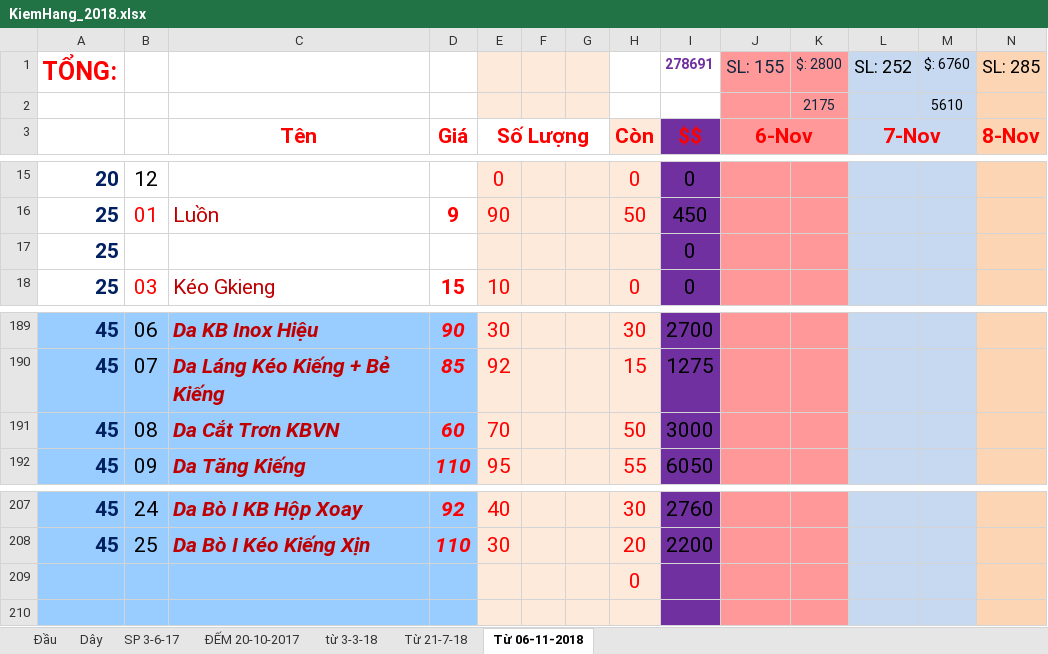
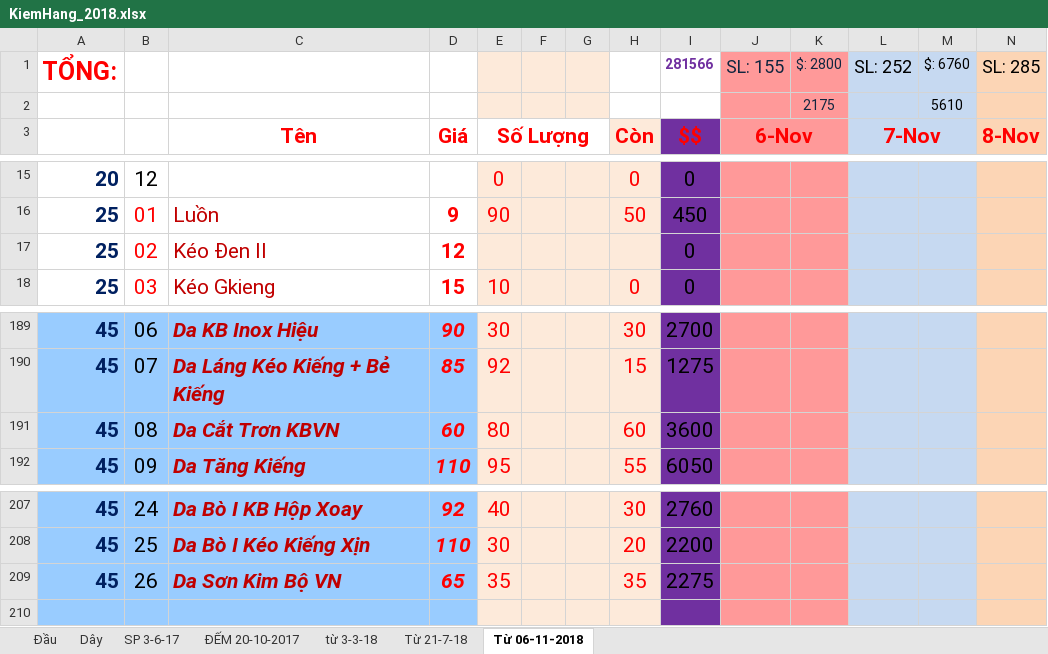
Before and after one commit to vipnat/QL_BanDayNit, an Excel workbook: KiemHangExcel/KiemHang_2018.xlsx, sheet Từ 06-11-2018, drawn as a sheet; only a part is shown, gaps mark what is left out; values as stored, in another font and other column widths than the file's, no borders; removed rows and columns are numbered as before the commit, all else as after; rows hold the shown columns only; the diff names each change by its address in the sheet, - before the commit and + after, or states it on an @@ line.

```diff
--- a/KiemHangExcel/KiemHang_2018.xlsx (sheet Từ 06-11-2018)
+++ b/KiemHangExcel/KiemHang_2018.xlsx (sheet Từ 06-11-2018)
-I1: 278691
+I1: 281566
-B17: (empty)
+B17: 02
-C17: (empty)
+C17: Kéo Đen II
-D17: (empty)
+D17: 12
-E191: 70
+E191: 80
-H191: 50
+H191: 60
-I191: 3000
+I191: 3600
-row 209:  |  |  |  |  |  |  | 0
+row 209: 45 | 26 | Da Sơn Kim Bộ VN | 65 | 35 |  |  | 35 | 2275
```
Also changed, not shown: 4 other files.
